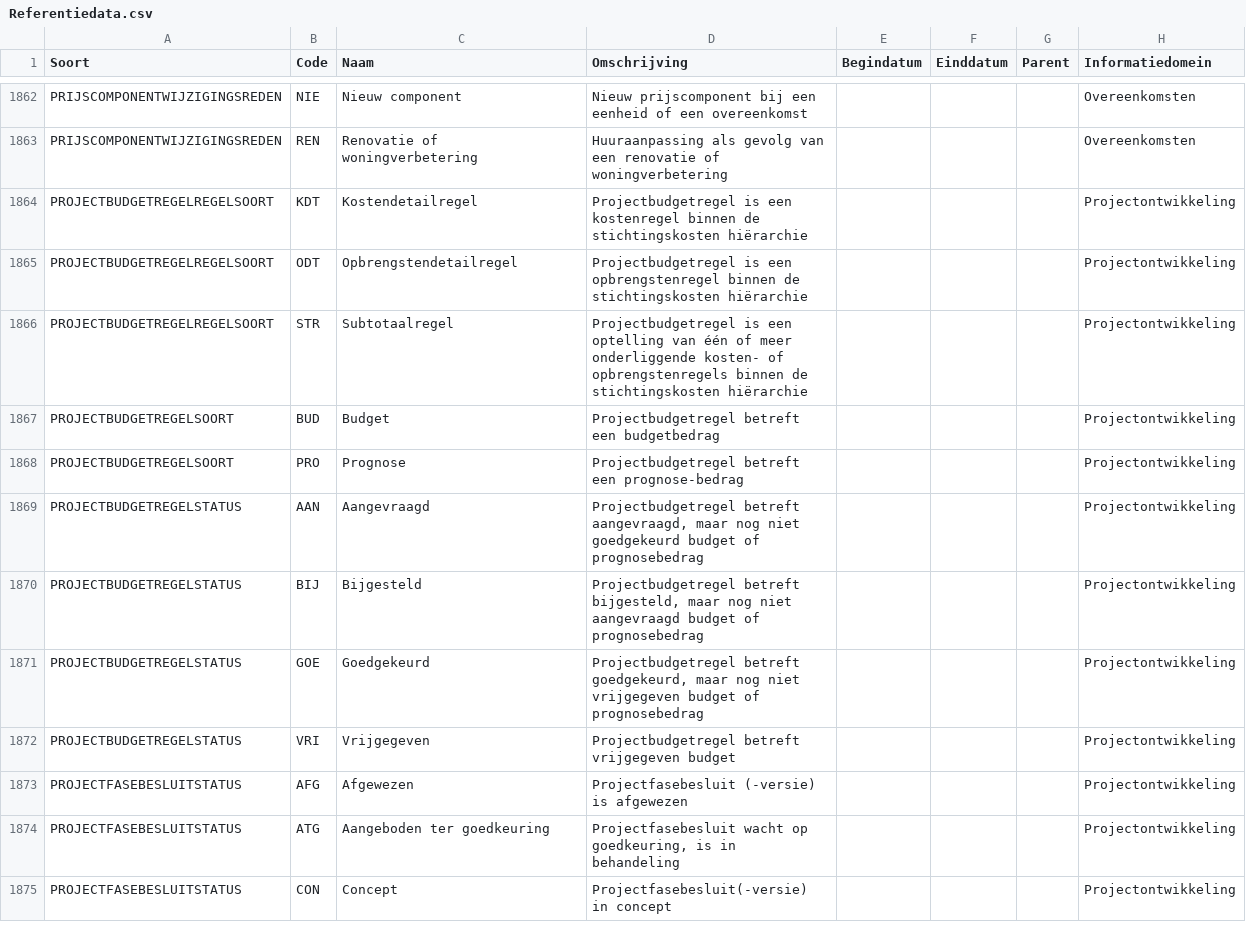
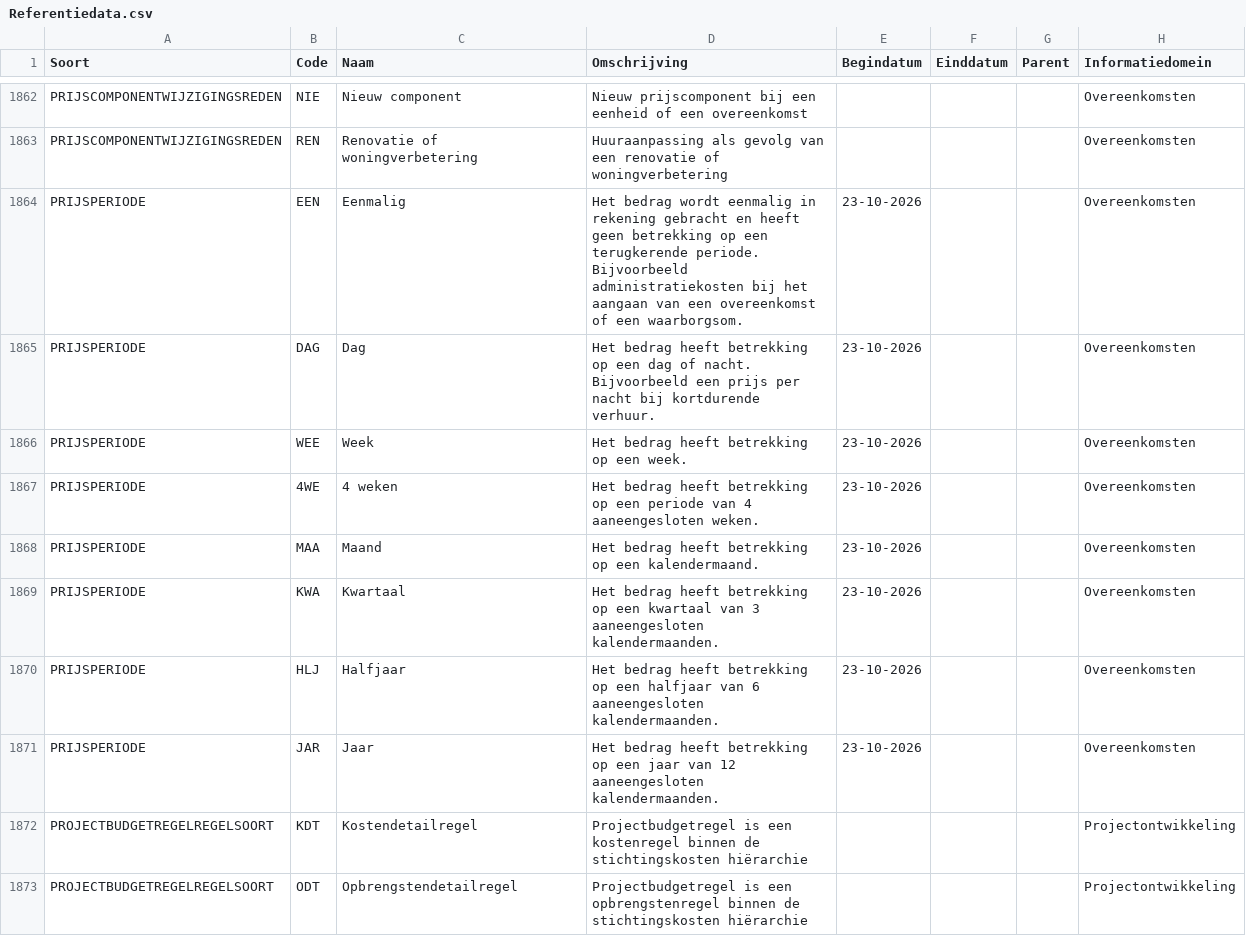
Before and after one commit to Aedes-datastandaarden/vera-referentiedata, a CSV file: Referentiedata.csv, drawn as a sheet; only a part is shown, gaps mark what is left out; the shorter side is filled out with more unchanged rows; the diff names each change by its address in the sheet, - before the commit and + after, or states it on an @@ line.

Commit message:
Prijsperiode toegevoegd (#282)

```diff
--- a/Referentiedata.csv
+++ b/Referentiedata.csv
+row 1864: PRIJSPERIODE | EEN | Eenmalig | Het bedrag wordt eenmalig in rekening gebracht en heeft geen betrekking op een terugkerende periode. Bijvoorbeeld administratiekosten bij het aangaan van een overeenkomst of een waarborgsom. | 23-10-2026 |  |  | Overeenkomsten
+row 1865: PRIJSPERIODE | DAG | Dag | Het bedrag heeft betrekking op een dag of nacht. Bijvoorbeeld een prijs per nacht bij kortdurende verhuur. | 23-10-2026 |  |  | Overeenkomsten
+row 1866: PRIJSPERIODE | WEE | Week | Het bedrag heeft betrekking op een week. | 23-10-2026 |  |  | Overeenkomsten
+row 1867: PRIJSPERIODE | 4WE | 4 weken | Het bedrag heeft betrekking op een periode van 4 aaneengesloten weken. | 23-10-2026 |  |  | Overeenkomsten
+row 1868: PRIJSPERIODE | MAA | Maand | Het bedrag heeft betrekking op een kalendermaand. | 23-10-2026 |  |  | Overeenkomsten
+row 1869: PRIJSPERIODE | KWA | Kwartaal | Het bedrag heeft betrekking op een kwartaal van 3 aaneengesloten kalendermaanden. | 23-10-2026 |  |  | Overeenkomsten
+row 1870: PRIJSPERIODE | HLJ | Halfjaar | Het bedrag heeft betrekking op een halfjaar van 6 aaneengesloten kalendermaanden. | 23-10-2026 |  |  | Overeenkomsten
+row 1871: PRIJSPERIODE | JAR | Jaar | Het bedrag heeft betrekking op een jaar van 12 aaneengesloten kalendermaanden. | 23-10-2026 |  |  | Overeenkomsten
```
